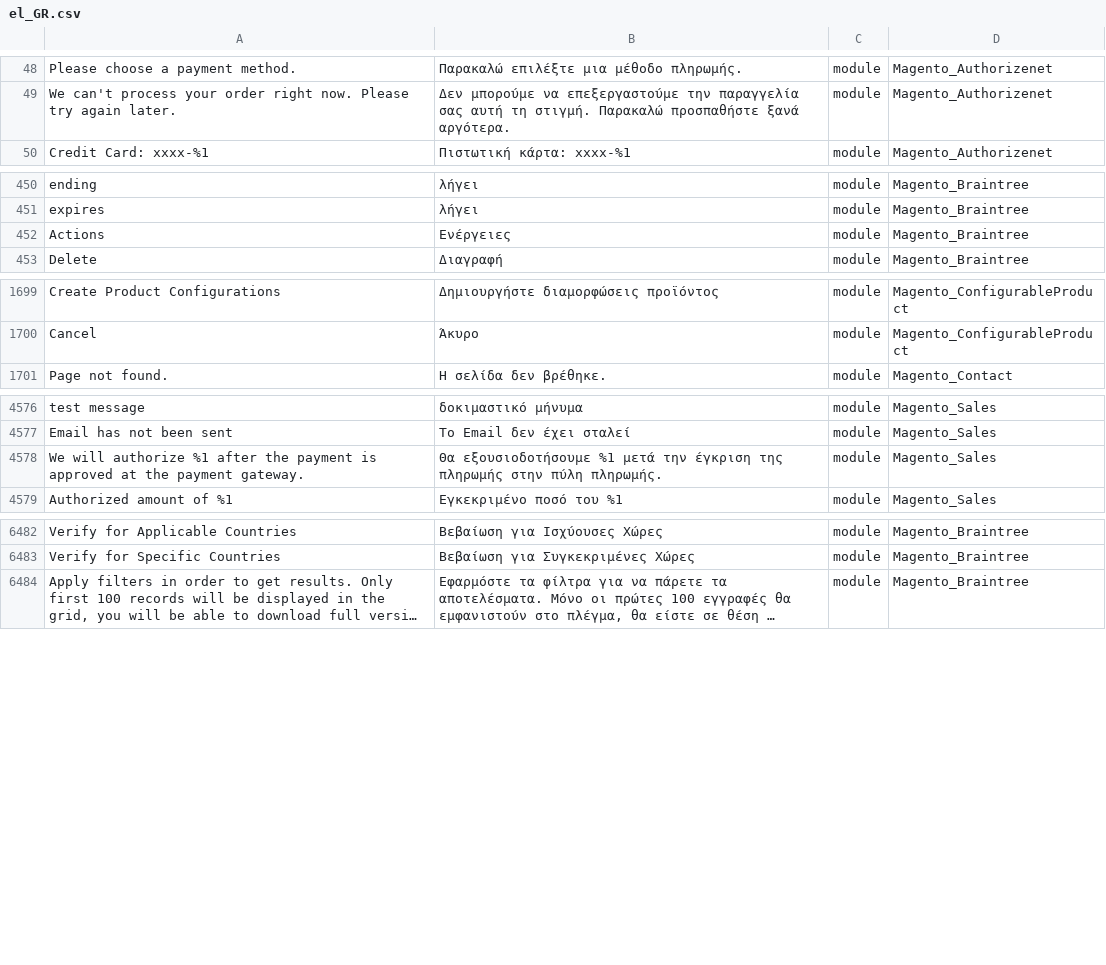
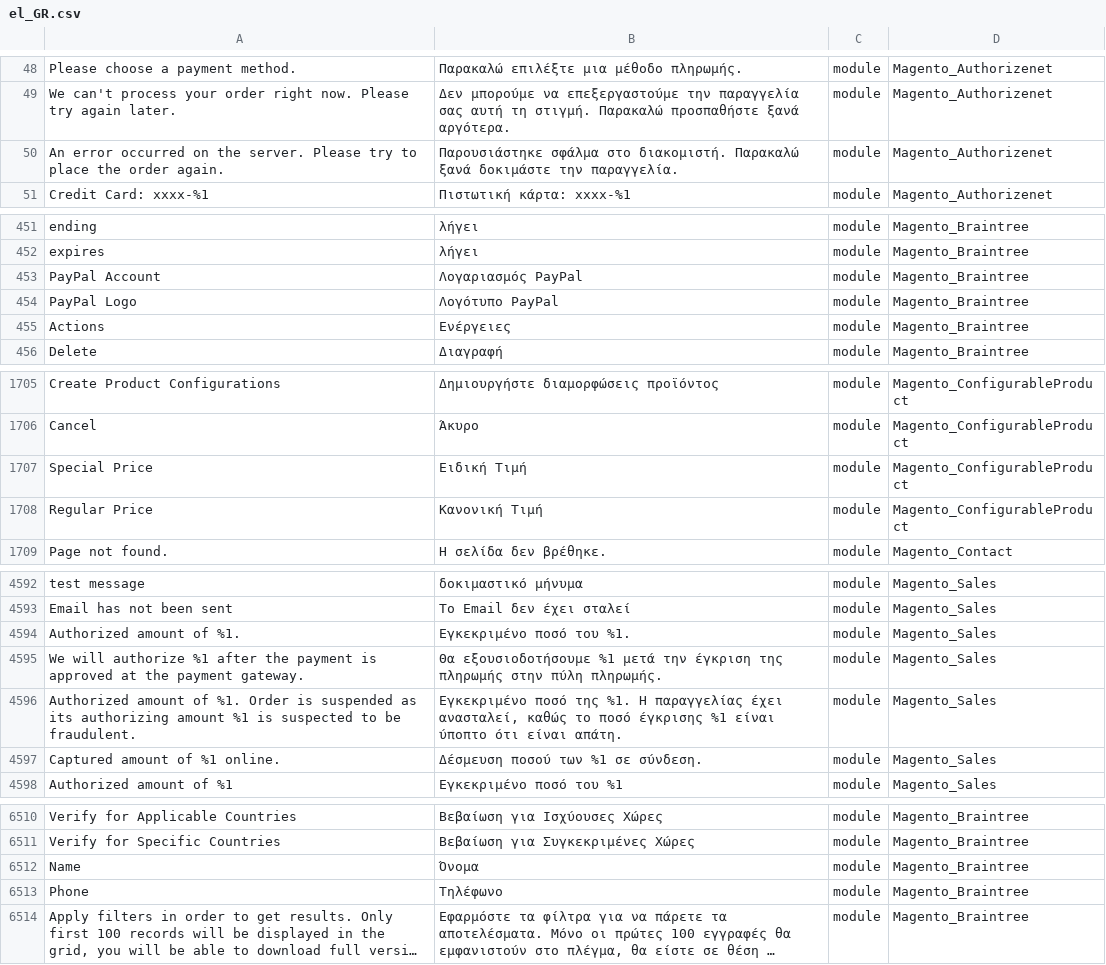
Before and after one commit to Magento2Translations/language_el_gr, a CSV file: el_GR.csv, drawn as a sheet; only a part is shown, gaps mark what is left out; long unchanged cells end in …; the diff covers the shown part only; the diff names each change by its address in the sheet, - before the commit and + after, or states it on an @@ line.

```diff
--- a/el_GR.csv
+++ b/el_GR.csv
+row 50: An error occurred on the server. Please try to place the order again. | Παρουσιάστηκε σφάλμα στο διακομιστή. Παρακαλώ ξανά δοκιμάστε την παραγγελία. | module | Magento_Authorizenet
+row 453: PayPal Account | Λογαριασμός PayPal | module | Magento_Braintree
+row 454: PayPal Logo | Λογότυπο PayPal | module | Magento_Braintree
+row 1707: Special Price | Ειδική Τιμή | module | Magento_ConfigurableProduct
+row 1708: Regular Price | Κανονική Τιμή | module | Magento_ConfigurableProduct
+row 4594: Authorized amount of %1. | Εγκεκριμένο ποσό του %1. | module | Magento_Sales
+row 4596: Authorized amount of %1. Order is suspended as its authorizing amount %1 is suspected to be fraudulent. | Εγκεκριμένο ποσό της %1. Η παραγγελίας έχει ανασταλεί, καθώς το ποσό έγκρισης %1 είναι ύποπτο ότι είναι απάτη. | module | Magento_Sales
+row 4597: Captured amount of %1 online. | Δέσμευση ποσού των %1 σε σύνδεση. | module | Magento_Sales
+row 6512: Name | Όνομα | module | Magento_Braintree
+row 6513: Phone | Τηλέφωνο | module | Magento_Braintree
```
Also changed, not shown: 27 added rows elsewhere in this file, 1 other file.
